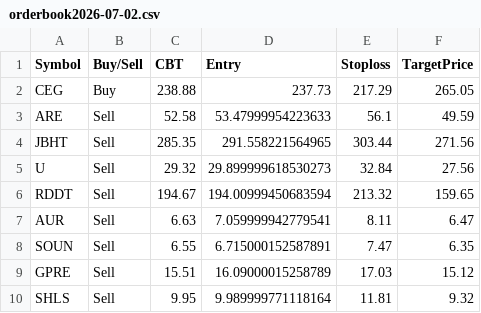
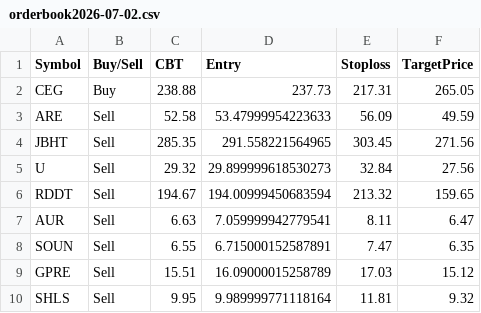
Before and after one commit to faizjio7011-code/trade_signals, a CSV file: orderbook/orderbook2026-07-02.csv, drawn as a sheet.

Commit message:
Upload orderbook2026-07-02.csv

```diff
--- a/orderbook/orderbook2026-07-02.csv
+++ b/orderbook/orderbook2026-07-02.csv
@@ -1,5 +1,5 @@
 Symbol,Buy/Sell,CBT,Entry,Stoploss,TargetPrice
-CEG,Buy,238.88,237.73,217.29,265.05
-ARE,Sell,52.58,53.47999954223633,56.1,49.59
-JBHT,Sell,285.35,291.558221564965,303.44,271.56
+CEG,Buy,238.88,237.73,217.31,265.05
+ARE,Sell,52.58,53.47999954223633,56.09,49.59
+JBHT,Sell,285.35,291.558221564965,303.45,271.56
 U,Sell,29.32,29.899999618530273,32.84,27.56
```
